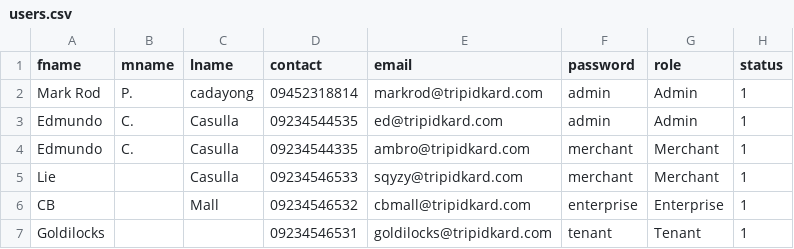
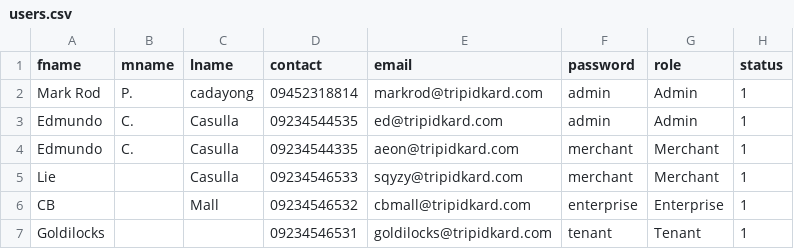
Before and after one commit to markrod1029/tripidkard-laravel, a CSV file: storage/data/users.csv, drawn as a sheet.

```diff
--- a/storage/data/users.csv
+++ b/storage/data/users.csv
@@ -3,3 +3,3 @@ Mark Rod,P.,cadayong,09452318814,markrod@tripidkard.com,admin,Admin,1
 Edmundo,C.,Casulla,09234544535,ed@tripidkard.com,admin,Admin,1
-Edmundo,C.,Casulla,09234544335,ambro@tripidkard.com,merchant,Merchant,1
+Edmundo,C.,Casulla,09234544335,aeon@tripidkard.com,merchant,Merchant,1
 Lie,,Casulla,09234546533,sqyzy@tripidkard.com,merchant,Merchant,1
```
Also changed, not shown: 23 other files.
